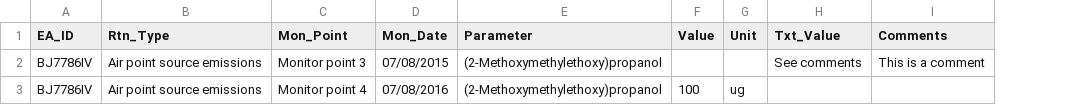
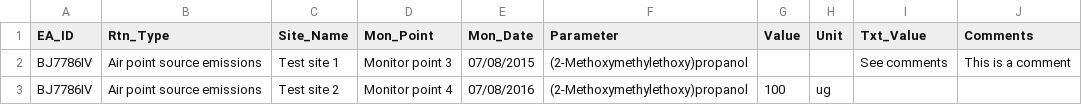
Before and after one commit to EnvironmentAgency/data-returns-acceptance-tests, a CSV file: features/support/files/Boolean_values/CUKE7023b_Text_Value_has_comment_PASS.csv, drawn as a sheet; the diff names each change by its address in the sheet, - before the commit and + after, or states it on an @@ line.

Commit message:
updated txt_value tests to remove boolean reference and add site name header

```diff
--- a/features/support/files/Boolean_values/CUKE7023b_Text_Value_has_comment_PASS.csv
+++ b/features/support/files/Boolean_values/CUKE7023b_Text_Value_has_comment_PASS.csv
+column C (Site_Name), rows 2-3: Test site 1 | Test site 2
```
Also changed, not shown: features/support/files/Boolean_values/CUKE7024b_Text_Value_has_no_comment_FAIL.csv, 15 other files.
